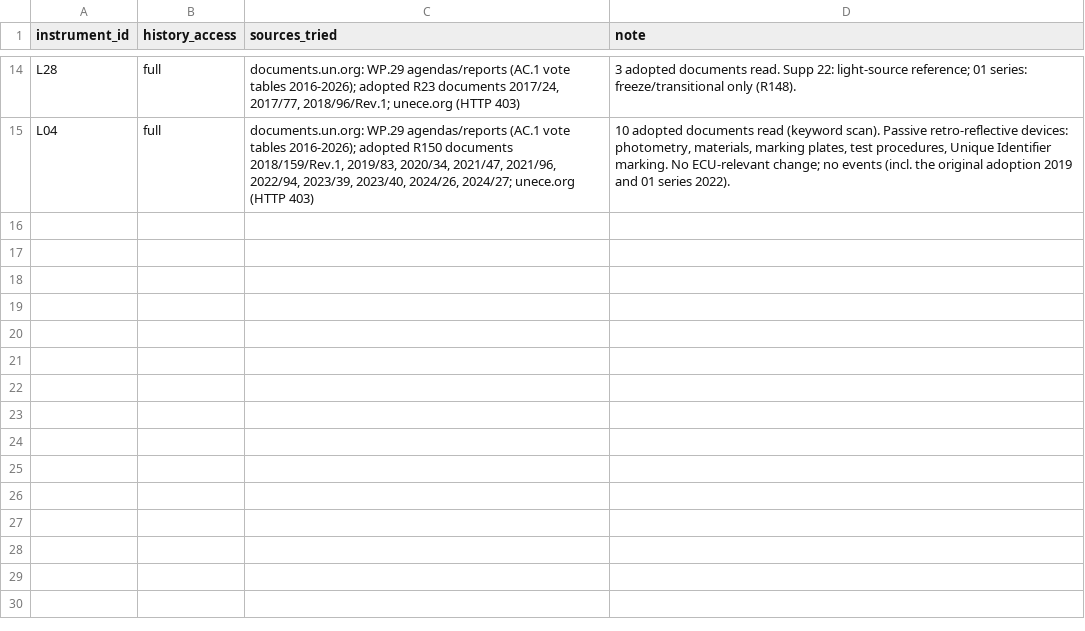
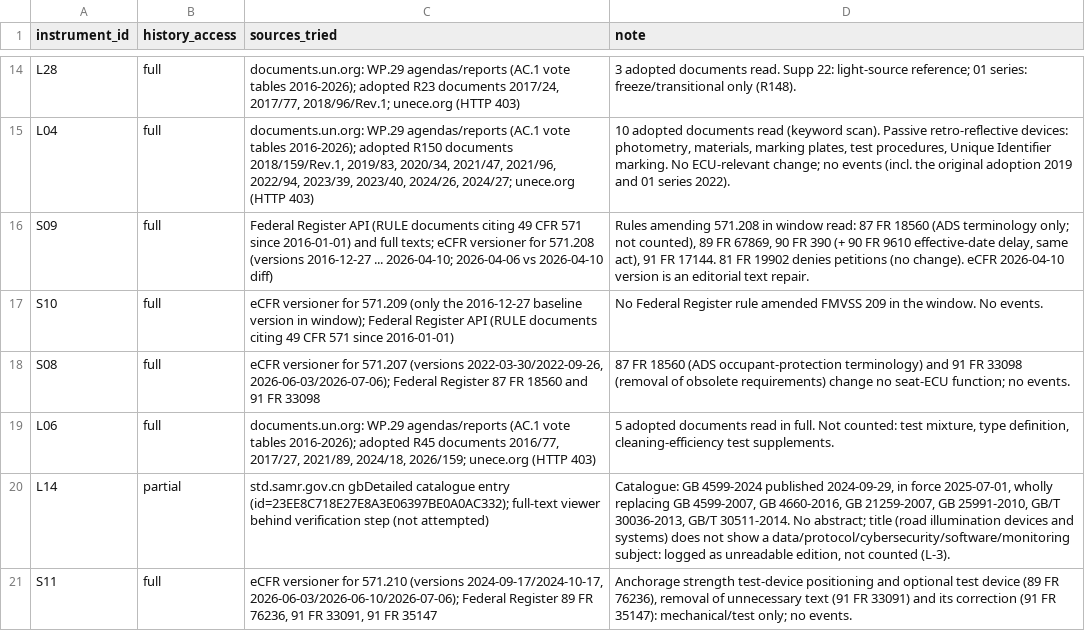
Before and after one commit to kylefoxaustin/battery-soh-finetune, a CSV file: results/L1B/instruments_A.csv, drawn as a sheet; only a part is shown, gaps mark what is left out; the diff names each change by its address in the sheet, - before the commit and + after, or states it on an @@ line.

```diff
--- a/results/L1B/instruments_A.csv
+++ b/results/L1B/instruments_A.csv
+row 16: S09 | full | Federal Register API (RULE documents citing 49 CFR 571 since 2016-01-01) and full texts; eCFR versioner for 571.208 (versions 2016-12-27 ... 2026-04-10; 2026-04-06 vs 2026-04-10 diff) | Rules amending 571.208 in window read: 87 FR 18560 (ADS terminology only; not counted), 89 FR 67869, 90 FR 390 (+ 90 FR 9610 effective-date delay, same act), 91 FR 17144. 81 FR 19902 denies petitions (no change). eCFR 2026-04-10 version is an editorial text repair.
+row 17: S10 | full | eCFR versioner for 571.209 (only the 2016-12-27 baseline version in window); Federal Register API (RULE documents citing 49 CFR 571 since 2016-01-01) | No Federal Register rule amended FMVSS 209 in the window. No events.
+row 18: S08 | full | eCFR versioner for 571.207 (versions 2022-03-30/2022-09-26, 2026-06-03/2026-07-06); Federal Register 87 FR 18560 and 91 FR 33098 | 87 FR 18560 (ADS occupant-protection terminology) and 91 FR 33098 (removal of obsolete requirements) change no seat-ECU function; no events.
+row 19: L06 | full | documents.un.org: WP.29 agendas/reports (AC.1 vote tables 2016-2026); adopted R45 documents 2016/77, 2017/27, 2021/89, 2024/18, 2026/159; unece.org (HTTP 403) | 5 adopted documents read in full. Not counted: test mixture, type definition, cleaning-efficiency test supplements.
+row 20: L14 | partial | std.samr.gov.cn gbDetailed catalogue entry (id=23EE8C718E27E8A3E06397BE0A0AC332); full-text viewer behind verification step (not attempted) | Catalogue: GB 4599-2024 published 2024-09-29, in force 2025-07-01, wholly replacing GB 4599-2007, GB 4660-2016, GB 21259-2007, GB 25991-2010, GB/T 30036-2013, GB/T 30511-2014. No abstract; title (road illumination devices and systems) does not show a data/protocol/cybersecurity/software/monitoring subject: logged as unreadable edition, not counted (L-3).
+row 21: S11 | full | eCFR versioner for 571.210 (versions 2024-09-17/2024-10-17, 2026-06-03/2026-06-10/2026-07-06); Federal Register 89 FR 76236, 91 FR 33091, 91 FR 35147 | Anchorage strength test-device positioning and optional test device (89 FR 76236), removal of unnecessary text (91 FR 33091) and its correction (91 FR 35147): mechanical/test only; no events.
```
Also changed, not shown: results/L1B/ledger_A.csv.
